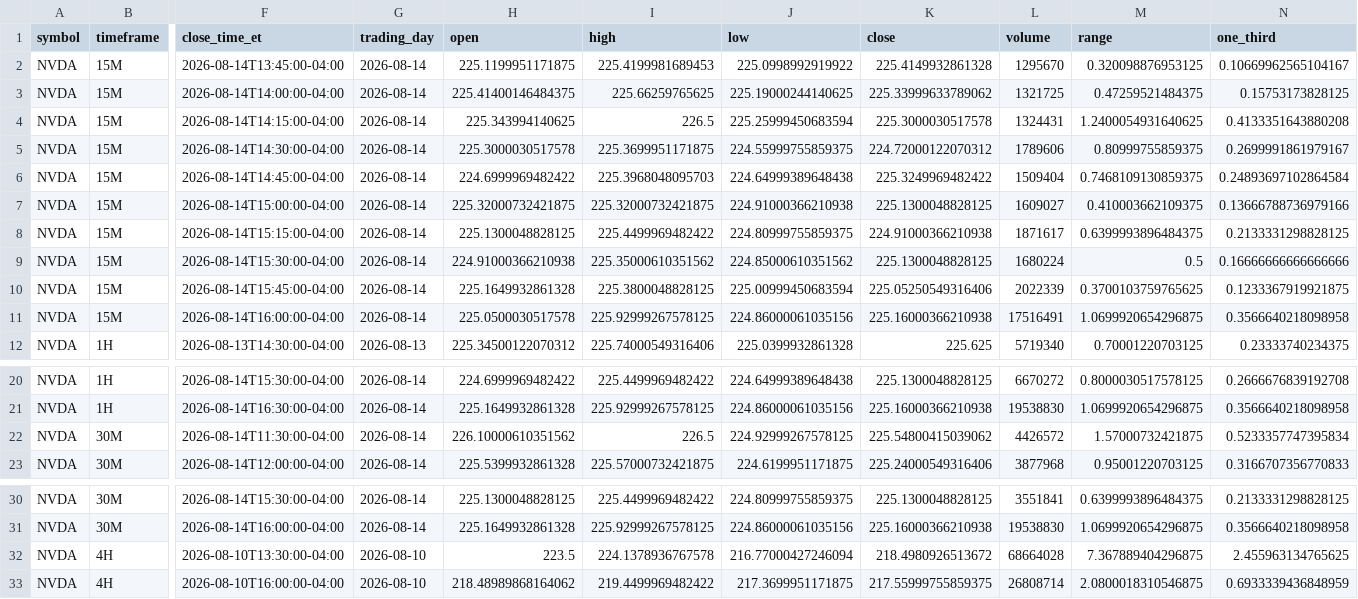
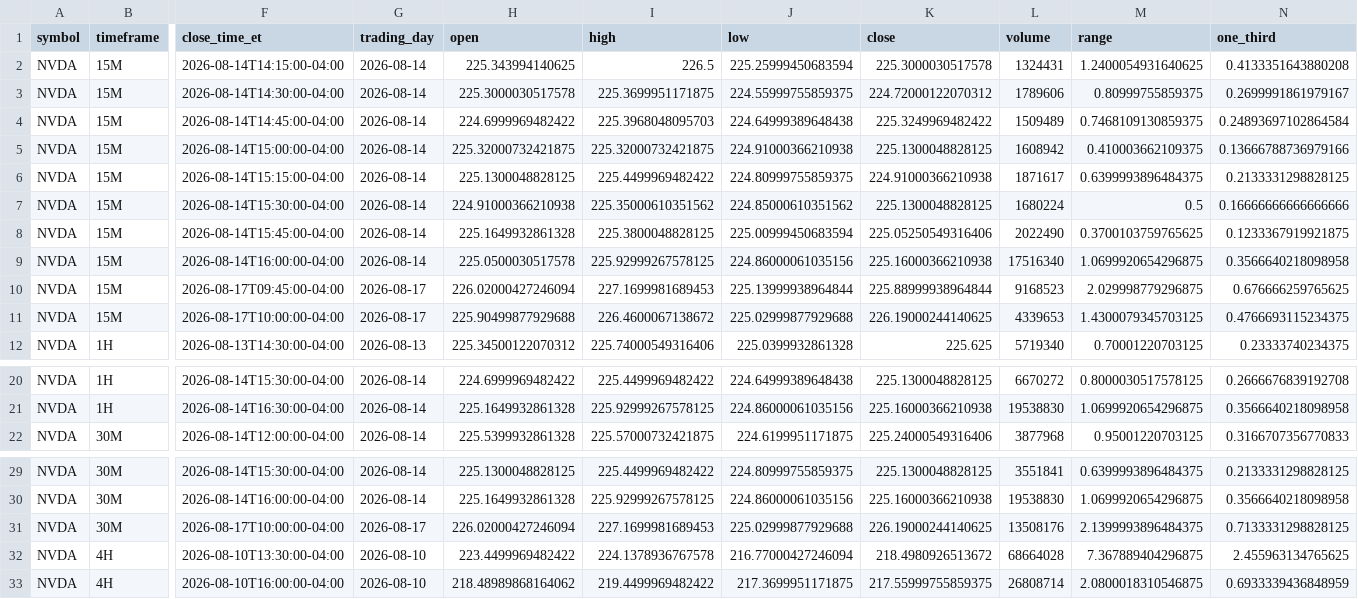
Before and after one commit to Einsteinmonkey/NvidiaRuleofThirds, a CSV file: results/history.csv, drawn as a sheet; only a part is shown, gaps mark what is left out; removed rows and columns are numbered as before the commit, all else as after; rows hold the shown columns only; the diff names each change by its address in the sheet, - before the commit and + after, or states it on an @@ line.

```diff
--- a/results/history.csv
+++ b/results/history.csv
-row 2: NVDA | 15M | 2026-08-14T13:45:00-04:00 | 2026-08-14 | 225.1199951171875 | 225.4199981689453 | 225.0998992919922 | 225.4149932861328 | 1295670 | 0.320098876953125 | 0.10669962565104167
-row 3: NVDA | 15M | 2026-08-14T14:00:00-04:00 | 2026-08-14 | 225.41400146484375 | 225.66259765625 | 225.19000244140625 | 225.33999633789062 | 1321725 | 0.47259521484375 | 0.15753173828125
-L4 (volume): 1509404
+L4 (volume): 1509489
-L5 (volume): 1609027
+L5 (volume): 1608942
-L8 (volume): 2022339
+L8 (volume): 2022490
-L9 (volume): 17516491
+L9 (volume): 17516340
+row 10: NVDA | 15M | 2026-08-17T09:45:00-04:00 | 2026-08-17 | 226.02000427246094 | 227.1699981689453 | 225.13999938964844 | 225.88999938964844 | 9168523 | 2.029998779296875 | 0.676666259765625
+row 11: NVDA | 15M | 2026-08-17T10:00:00-04:00 | 2026-08-17 | 225.90499877929688 | 226.4600067138672 | 225.02999877929688 | 226.19000244140625 | 4339653 | 1.4300079345703125 | 0.4766693115234375
-row 22: NVDA | 30M | 2026-08-14T11:30:00-04:00 | 2026-08-14 | 226.10000610351562 | 226.5 | 224.92999267578125 | 225.54800415039062 | 4426572 | 1.57000732421875 | 0.5233357747395834
+row 31: NVDA | 30M | 2026-08-17T10:00:00-04:00 | 2026-08-17 | 226.02000427246094 | 227.1699981689453 | 225.02999877929688 | 226.19000244140625 | 13508176 | 2.1399993896484375 | 0.7133331298828125
-H32 (open): 223.5
+H32 (open): 223.4499969482422
```
Also changed, not shown: 4 other files.
